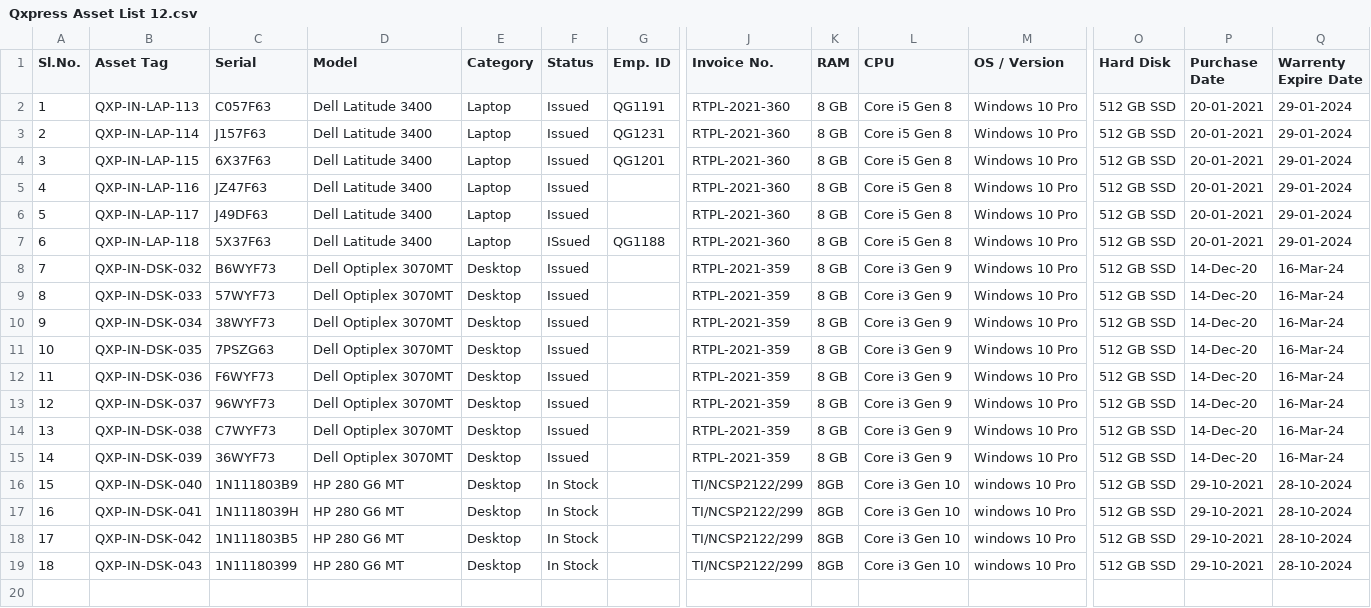
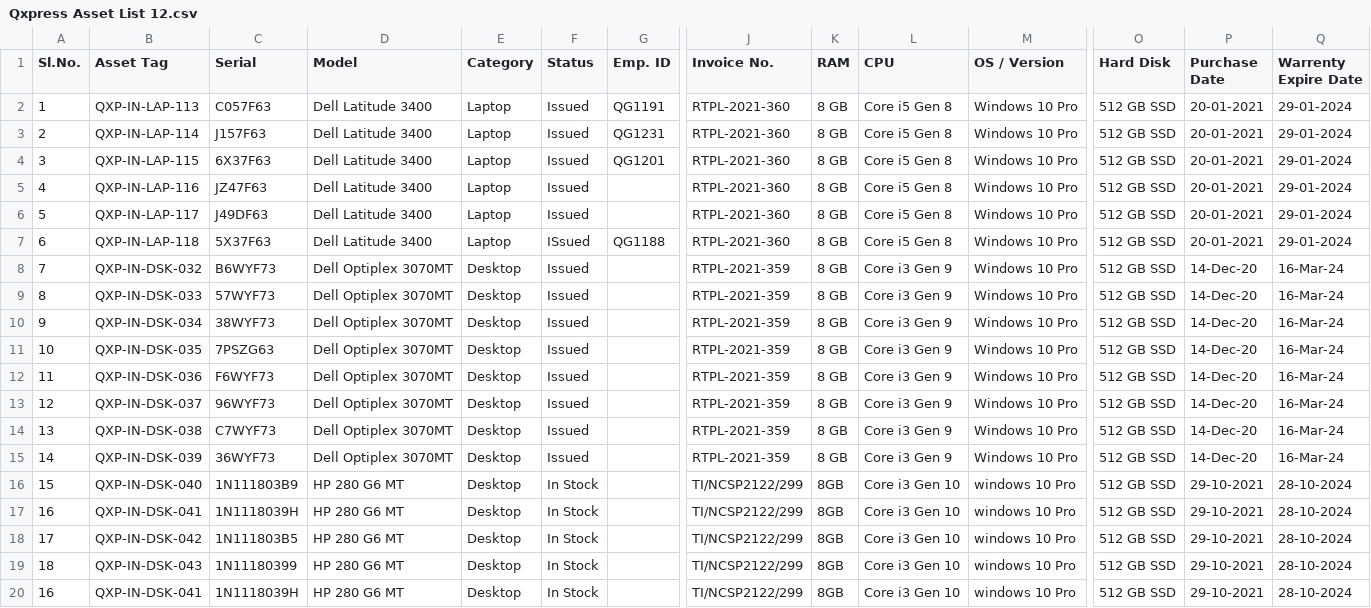
Before and after one commit to sandipkulat18/SunTej, a CSV file: Qxpress Asset List 12.csv, drawn as a sheet; only a part is shown, gaps mark what is left out; rows hold the shown columns only; the diff names each change by its address in the sheet, - before the commit and + after, or states it on an @@ line.

Commit message:
Update Qxpress Asset List 12.csv

```diff
--- a/Qxpress Asset List 12.csv
+++ b/Qxpress Asset List 12.csv
+row 20: 16 | QXP-IN-DSK-041 | 1N1118039H | HP 280 G6 MT | Desktop | In Stock |  | TI/NCSP2122/299 | 8GB | Core i3 Gen 10 | windows 10 Pro | 512 GB SSD | 29-10-2021 | 28-10-2024
```
